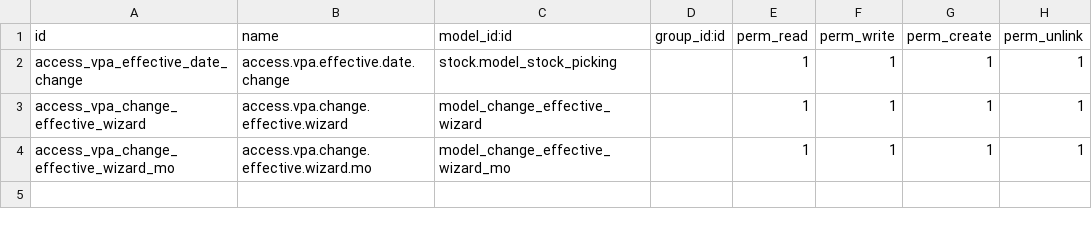
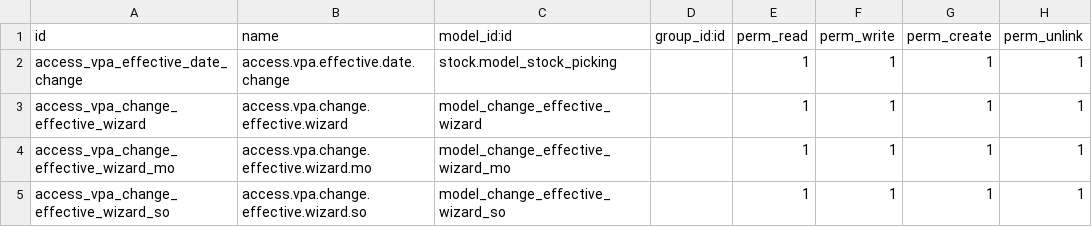
Before and after one commit to GhalaGroup/GhalaGroup, a CSV file: custom_addons/vpa_effective_date_change/security/ir.model.access.csv, drawn as a sheet; the diff names each change by its address in the sheet, - before the commit and + after, or states it on an @@ line.

Commit message:
Add Sale Order date change to Effective Date Change module + show Quotation Date
- New wizard to change order date on confirmed SOs (admin only)
- Cascading updates to related deliveries, MOs, and draft invoices
- Show Quotation Date on SO form before Expiration (date only, no time)

```diff
--- a/custom_addons/vpa_effective_date_change/security/ir.model.access.csv
+++ b/custom_addons/vpa_effective_date_change/security/ir.model.access.csv
+row 5: access_vpa_change_effective_wizard_so | access.vpa.change.effective.wizard.so | model_change_effective_wizard_so |  | 1 | 1 | 1 | 1
```
Also changed, not shown: 9 other files.
